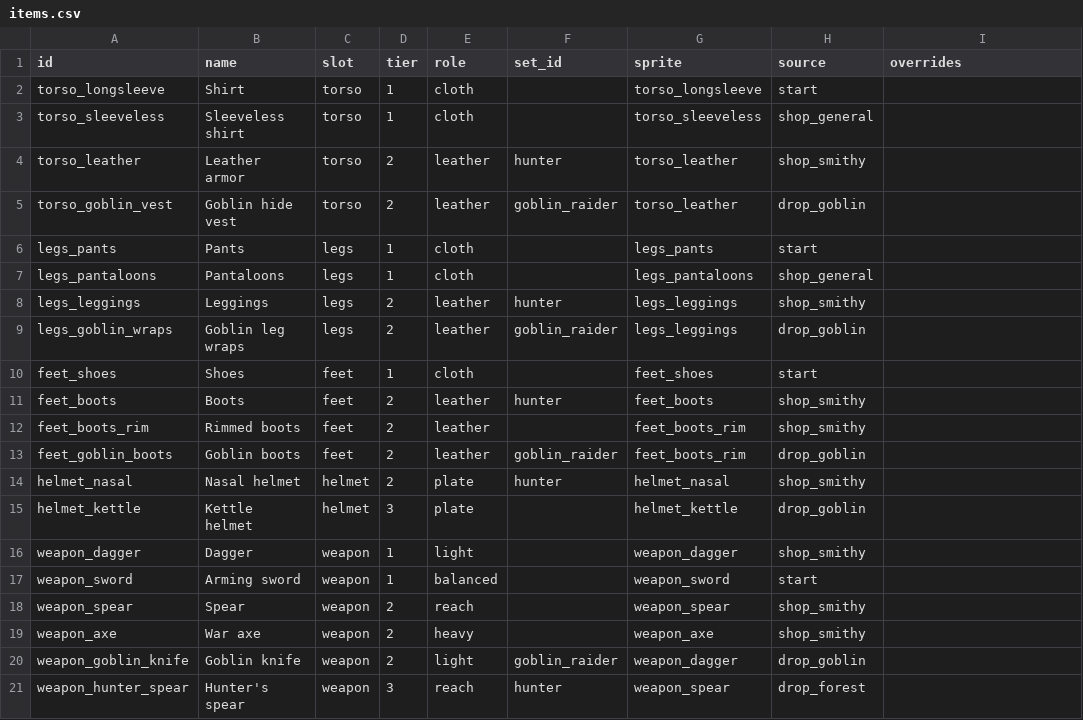
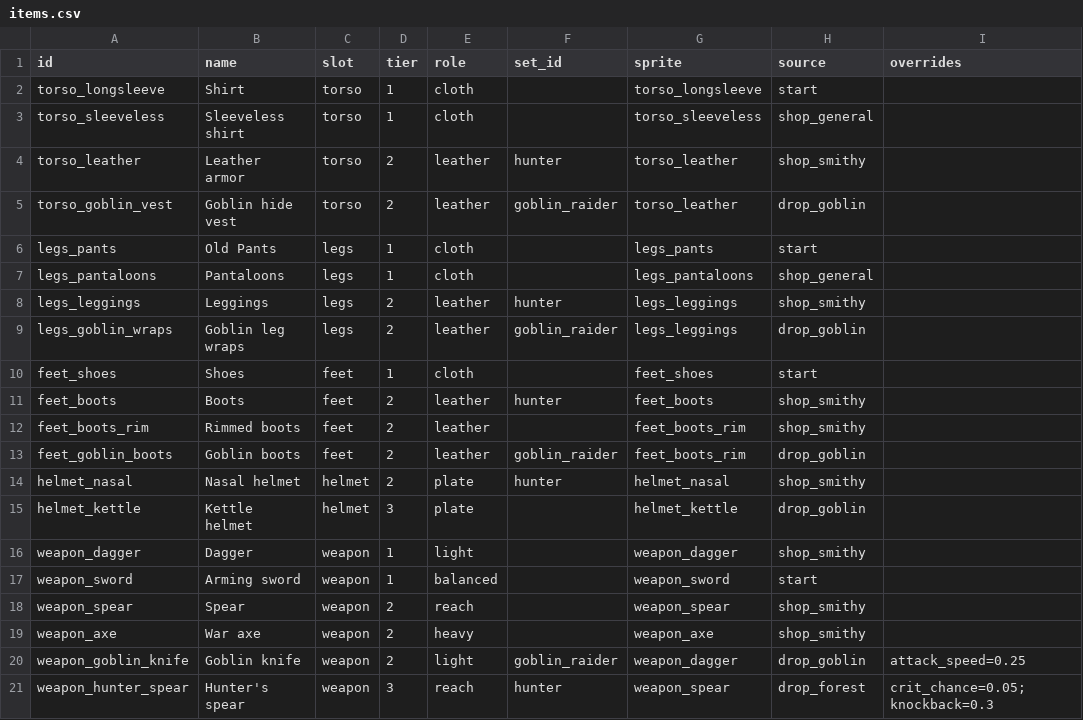
Before and after one commit to yupmurphy/Dungeon, a CSV file: data/items/items.csv, drawn as a sheet.

Commit message:
Items pipeline stage 2: item bonuses from tier rules (role x tier) scaled per slot, overrides only for special items

```diff
--- a/data/items/items.csv
+++ b/data/items/items.csv
@@ -5,3 +5,3 @@ torso_leather,Leather armor,torso,2,leather,hunter,torso_leather,shop_smithy,
 torso_goblin_vest,Goblin hide vest,torso,2,leather,goblin_raider,torso_leather,drop_goblin,
-legs_pants,Pants,legs,1,cloth,,legs_pants,start,
+legs_pants,Old Pants,legs,1,cloth,,legs_pants,start,
 legs_pantaloons,Pantaloons,legs,1,cloth,,legs_pantaloons,shop_general,
@@ -19,3 +19,3 @@ weapon_spear,Spear,weapon,2,reach,,weapon_spear,shop_smithy,
 weapon_axe,War axe,weapon,2,heavy,,weapon_axe,shop_smithy,
-weapon_goblin_knife,Goblin knife,weapon,2,light,goblin_raider,weapon_dagger,drop_goblin,
-weapon_hunter_spear,Hunter's spear,weapon,3,reach,hunter,weapon_spear,drop_forest,
+weapon_goblin_knife,Goblin knife,weapon,2,light,goblin_raider,weapon_dagger,drop_goblin,attack_speed=0.25
+weapon_hunter_spear,Hunter's spear,weapon,3,reach,hunter,weapon_spear,drop_forest,crit_chance=0.05;knockback=0.3
```
Also changed, not shown: 30 other files.
